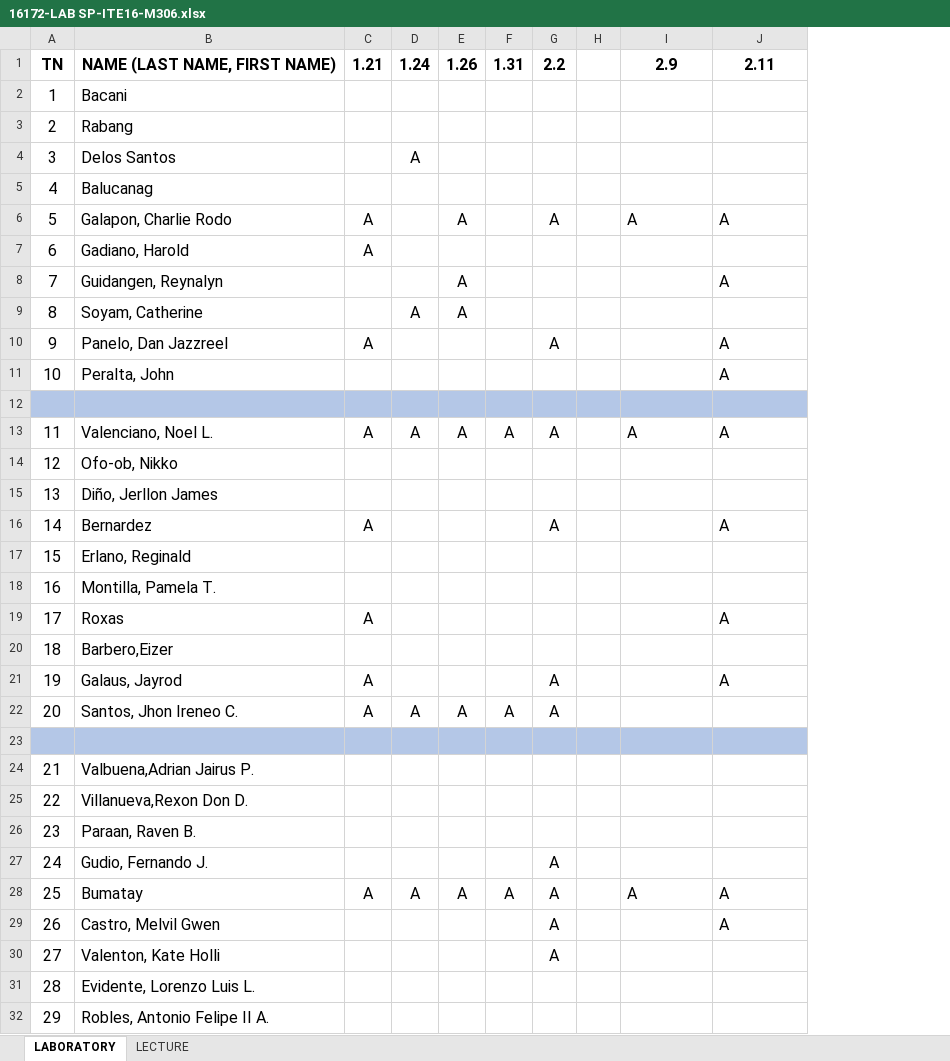
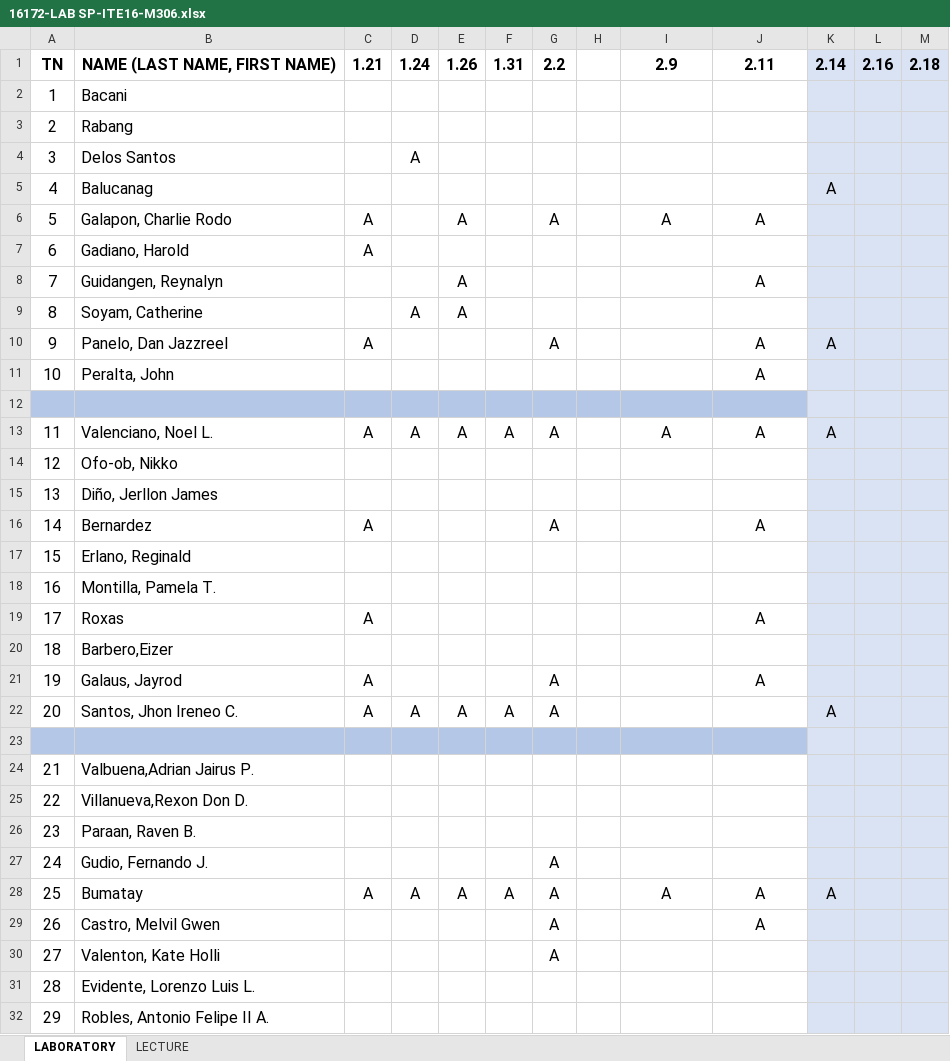
Before and after one commit to primusr/2T-SY-2016-2017, an Excel workbook: 16172-LAB SP-ITE16-M306.xlsx, sheet LABORATORY, drawn as a sheet; only a part is shown; values as stored, in another font and other column widths than the file's, no borders; conditional formats not drawn; the diff covers the shown part only; the diff names each change by its address in the sheet, - before the commit and + after, or states it on an @@ line.

Commit message:
upload

```diff
--- a/16172-LAB SP-ITE16-M306.xlsx (sheet LABORATORY)
+++ b/16172-LAB SP-ITE16-M306.xlsx (sheet LABORATORY)
+column K, rows 1-28: 2.14 |  |  |  | A |  |  |  |  | A |  |  | A |  |  |  |  |  |  |  |  | A |  |  |  |  |  | A
+column L, row 1: 2.16
+column M, row 1: 2.18
-I6:J6 alignment: left
+I6:J6 alignment: center
-J8 alignment: left
+J8 alignment: center
-J10:J11 alignment: left
+J10:J11 alignment: center
-I13:J13 alignment: left
+I13:J13 alignment: center
-J16 alignment: left
+J16 alignment: center
-J19 alignment: left
+J19 alignment: center
-J21 alignment: left
+J21 alignment: center
-I28:J28 alignment: left
+I28:J28 alignment: center
-J29 alignment: left
+J29 alignment: center
```
Also changed, not shown: cell formats elsewhere in this sheet.
